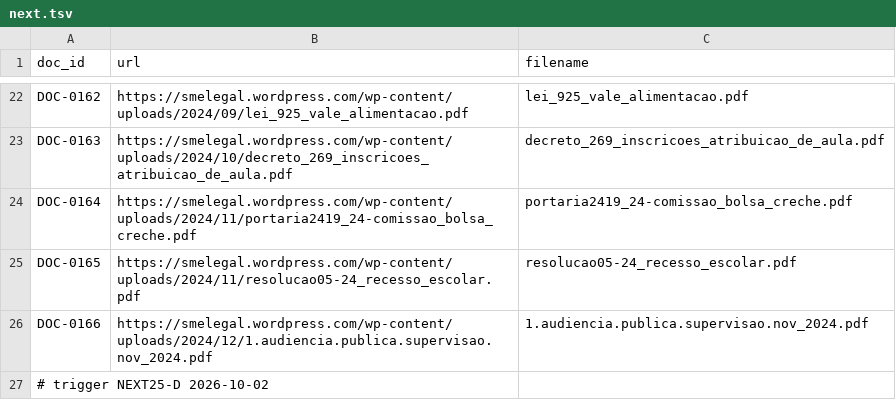
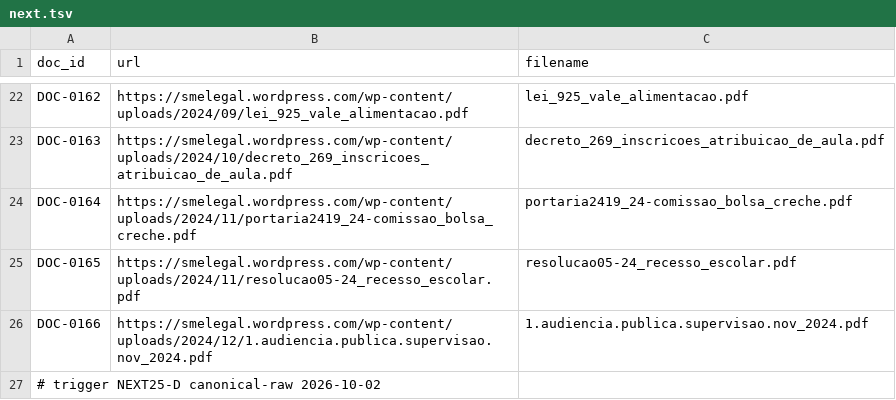
Before and after one commit to ferinbon-cpu/ferinbon-cpu-sme-legal-espelho, a TSV file: requests/next.tsv, drawn as a sheet; only a part is shown, gaps mark what is left out.

Commit message:
batch: retrigger NEXT25-D with raw outputs

```diff
--- a/requests/next.tsv
+++ b/requests/next.tsv
@@ -26,2 +26,2 @@ DOC-0165	https://smelegal.wordpress.com/wp-content/uploads/2024/11/resolucao05-2
 DOC-0166	https://smelegal.wordpress.com/wp-content/uploads/2024/12/1.audiencia.publica.supervisao.nov_2024.pdf	1.audiencia.publica.supervisao.nov_2024.pdf
-# trigger NEXT25-D 2026-10-02
+# trigger NEXT25-D canonical-raw 2026-10-02
```
